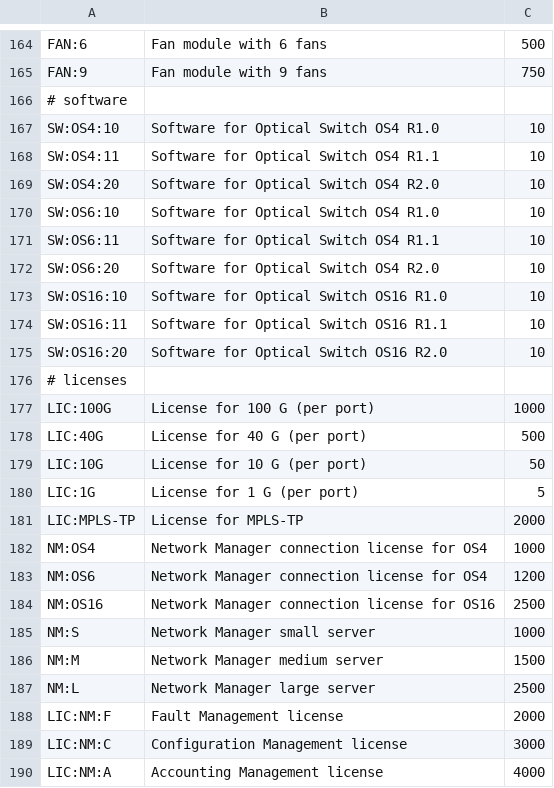
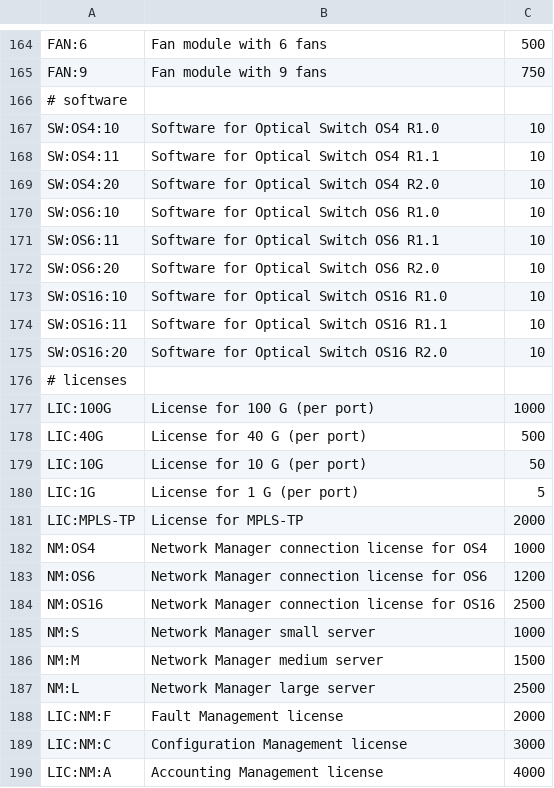
Before and after one commit to webXcerpt/openCPQ, a TSV file: examples/optical-transport/resources/materials.tsv, drawn as a sheet; only a part is shown, gaps mark what is left out.

Commit message:
fixed material descriptions

```diff
--- a/examples/optical-transport/resources/materials.tsv
+++ b/examples/optical-transport/resources/materials.tsv
@@ -169,5 +169,5 @@ SW:OS4:11	Software for Optical Switch OS4 R1.1	10
 SW:OS4:20	Software for Optical Switch OS4 R2.0	10
-SW:OS6:10	Software for Optical Switch OS4 R1.0	10
-SW:OS6:11	Software for Optical Switch OS4 R1.1	10
-SW:OS6:20	Software for Optical Switch OS4 R2.0	10
+SW:OS6:10	Software for Optical Switch OS6 R1.0	10
+SW:OS6:11	Software for Optical Switch OS6 R1.1	10
+SW:OS6:20	Software for Optical Switch OS6 R2.0	10
 SW:OS16:10	Software for Optical Switch OS16 R1.0	10
@@ -182,3 +182,3 @@ LIC:MPLS-TP	License for MPLS-TP	2000
 NM:OS4	Network Manager connection license for OS4	1000
-NM:OS6	Network Manager connection license for OS4	1200
+NM:OS6	Network Manager connection license for OS6	1200
 NM:OS16	Network Manager connection license for OS16	2500
```
